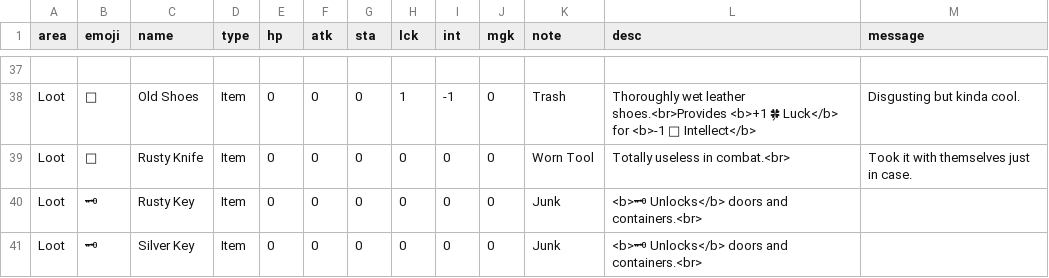
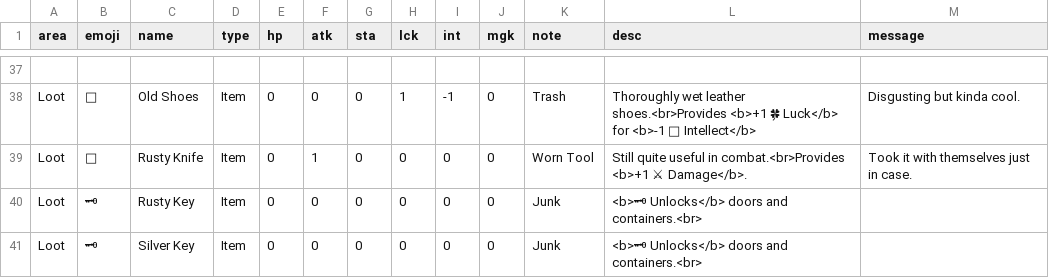
Before and after one commit to IGPenguin/webcrawler, a CSV file: data/fishing.csv, drawn as a sheet; only a part is shown, gaps mark what is left out; the diff names each change by its address in the sheet, - before the commit and + after, or states it on an @@ line.

```diff
--- a/data/fishing.csv
+++ b/data/fishing.csv
-F39 (atk): 0
+F39 (atk): 1
-L39 (desc): Totally useless in combat.<br>
+L39 (desc): Still quite useful in combat.<br>Provides <b>+1 ⚔ Damage</b>.
```
Also changed, not shown: data/encounters.csv.
